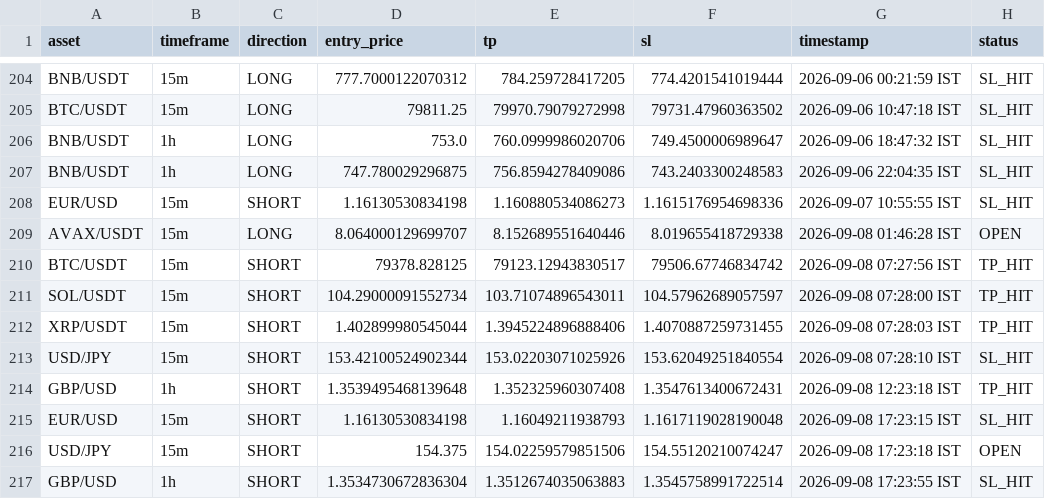
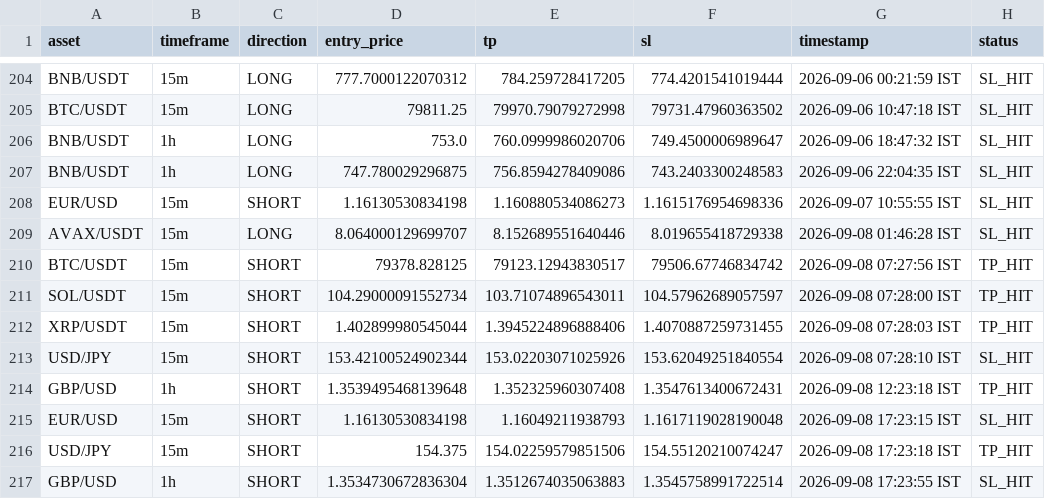
Before and after one commit to deepak3039/ai-trading-scanner, a CSV file: trade_log.csv, drawn as a sheet; only a part is shown, gaps mark what is left out.

```diff
--- a/trade_log.csv
+++ b/trade_log.csv
@@ -208,3 +208,3 @@ BNB/USDT,1h,LONG,747.780029296875,756.8594278409086,743.2403300248583,2026-09-06
 EUR/USD,15m,SHORT,1.16130530834198,1.160880534086273,1.1615176954698336,2026-09-07 10:55:55 IST,SL_HIT
-AVAX/USDT,15m,LONG,8.064000129699707,8.152689551640446,8.019655418729338,2026-09-08 01:46:28 IST,OPEN
+AVAX/USDT,15m,LONG,8.064000129699707,8.152689551640446,8.019655418729338,2026-09-08 01:46:28 IST,SL_HIT
 BTC/USDT,15m,SHORT,79378.828125,79123.12943830517,79506.67746834742,2026-09-08 07:27:56 IST,TP_HIT
@@ -215,3 +215,3 @@ GBP/USD,1h,SHORT,1.3539495468139648,1.352325960307408,1.3547613400672431,2026-09
 EUR/USD,15m,SHORT,1.16130530834198,1.16049211938793,1.1617119028190048,2026-09-08 17:23:15 IST,SL_HIT
-USD/JPY,15m,SHORT,154.375,154.02259579851506,154.55120210074247,2026-09-08 17:23:18 IST,OPEN
+USD/JPY,15m,SHORT,154.375,154.02259579851506,154.55120210074247,2026-09-08 17:23:18 IST,TP_HIT
 GBP/USD,1h,SHORT,1.3534730672836304,1.3512674035063883,1.3545758991722514,2026-09-08 17:23:55 IST,SL_HIT
```
